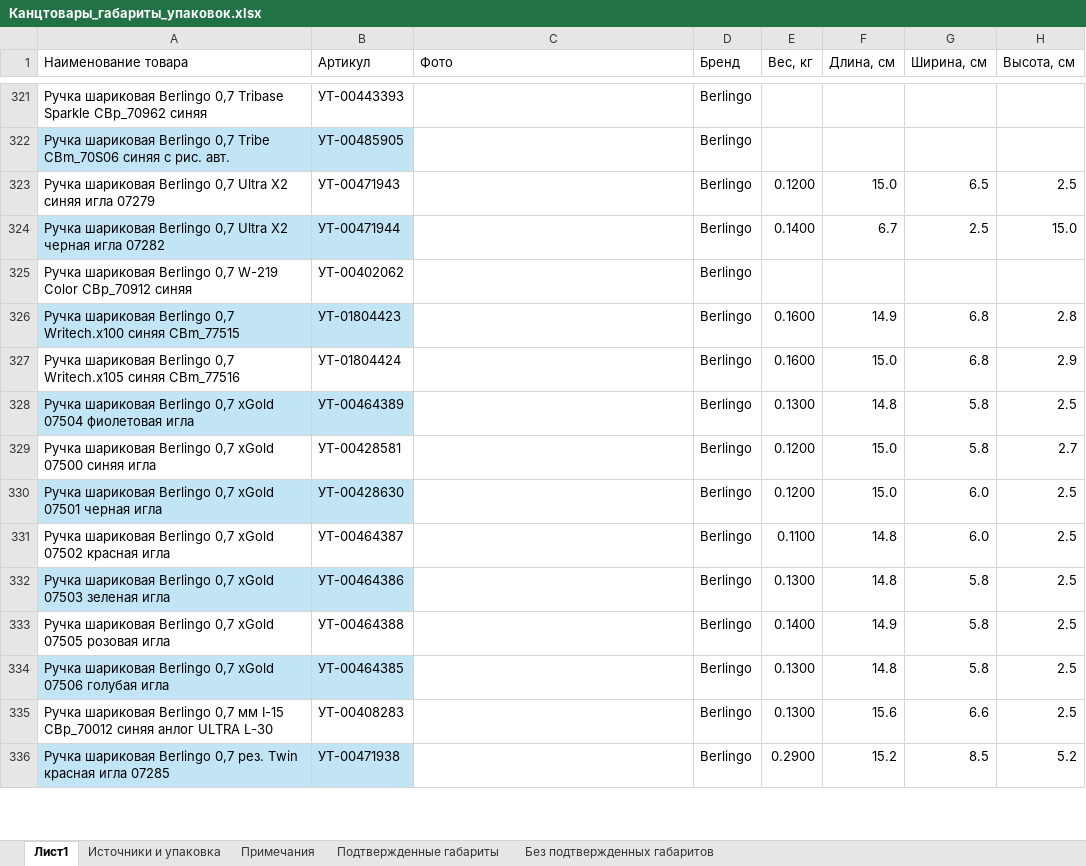
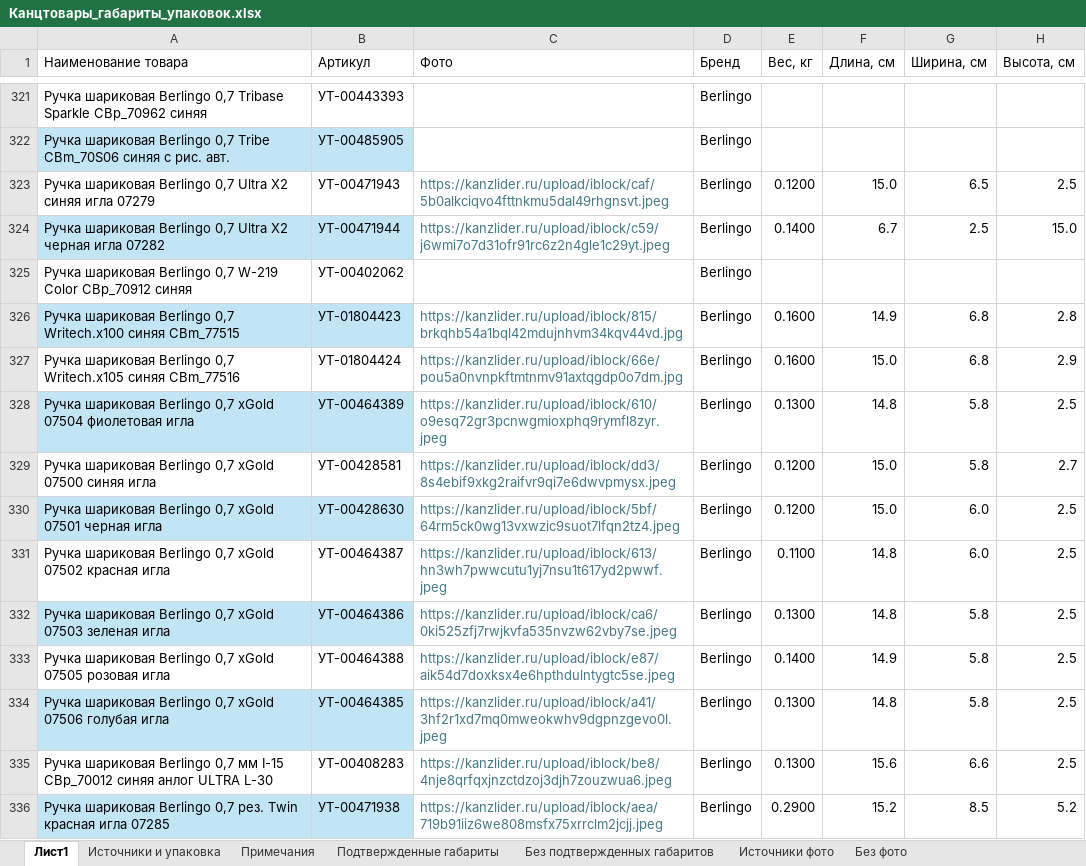
Before and after one commit to ysfki/app, an Excel workbook: files/Канцтовары_габариты_упаковок.xlsx, sheet Лист1, drawn as a sheet; only a part is shown, gaps mark what is left out; values as stored, in another font and other column widths than the file's, no borders; the diff covers the shown part only; the diff names each change by its address in the sheet, - before the commit and + after, or states it on an @@ line.

```diff
--- a/files/Канцтовары_габариты_упаковок.xlsx (sheet Лист1)
+++ b/files/Канцтовары_габариты_упаковок.xlsx (sheet Лист1)
+sheet tab: Источники фото
+sheet tab: Без фото
-C323 (Фото): (empty)
+C323 (Фото): https://kanzlider.ru/upload/iblock/caf/5b0alkciqvo4fttnkmu5dal49rhgnsvt.jpeg
-C324 (Фото): (empty)
+C324 (Фото): https://kanzlider.ru/upload/iblock/c59/j6wmi7o7d31ofr91rc6z2n4gle1c29yt.jpeg
-C326 (Фото): (empty)
+C326 (Фото): https://kanzlider.ru/upload/iblock/815/brkqhb54a1bql42mdujnhvm34kqv44vd.jpg
-C327 (Фото): (empty)
+C327 (Фото): https://kanzlider.ru/upload/iblock/66e/pou5a0nvnpkftmtnmv91axtqgdp0o7dm.jpg
-C328 (Фото): (empty)
+C328 (Фото): https://kanzlider.ru/upload/iblock/610/o9esq72gr3pcnwgmioxphq9rymfl8zyr.jpeg
-C329 (Фото): (empty)
+C329 (Фото): https://kanzlider.ru/upload/iblock/dd3/8s4ebif9xkg2raifvr9qi7e6dwvpmysx.jpeg
-C330 (Фото): (empty)
+C330 (Фото): https://kanzlider.ru/upload/iblock/5bf/64rm5ck0wg13vxwzic9suot7lfqn2tz4.jpeg
-C331 (Фото): (empty)
+C331 (Фото): https://kanzlider.ru/upload/iblock/613/hn3wh7pwwcutu1yj7nsu1t617yd2pwwf.jpeg
-C332 (Фото): (empty)
+C332 (Фото): https://kanzlider.ru/upload/iblock/ca6/0ki525zfj7rwjkvfa535nvzw62vby7se.jpeg
-C333 (Фото): (empty)
+C333 (Фото): https://kanzlider.ru/upload/iblock/e87/aik54d7doxksx4e6hpthdulntygtc5se.jpeg
-C334 (Фото): (empty)
+C334 (Фото): https://kanzlider.ru/upload/iblock/a41/3hf2r1xd7mq0mweokwhv9dgpnzgevo0l.jpeg
-C335 (Фото): (empty)
+C335 (Фото): https://kanzlider.ru/upload/iblock/be8/4nje8qrfqxjnzctdzoj3djh7zouzwua6.jpeg
-C336 (Фото): (empty)
+C336 (Фото): https://kanzlider.ru/upload/iblock/aea/719b91iiz6we808msfx75xrrclm2jcjj.jpeg
```
Also changed, not shown: 459 edited cells elsewhere in this sheet, sheet Примечания.
